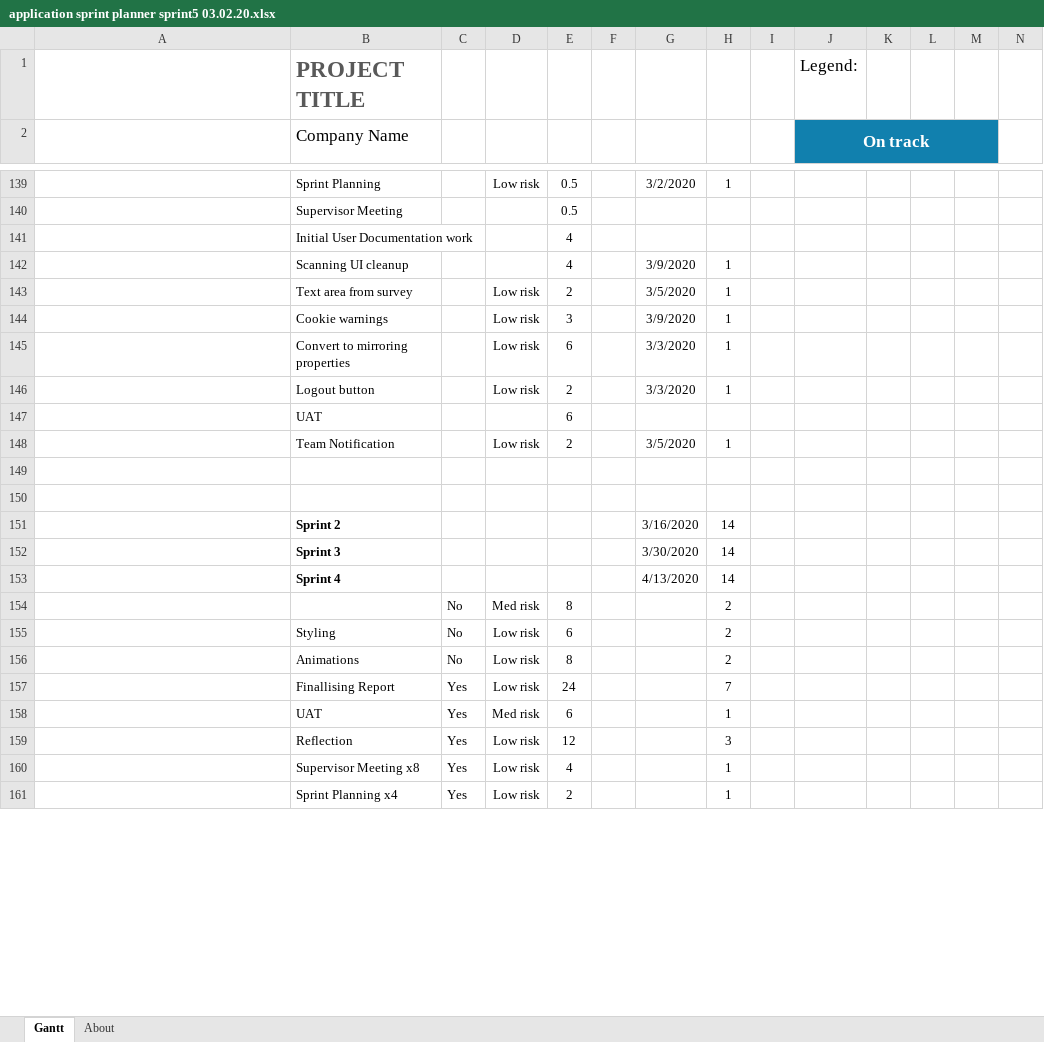
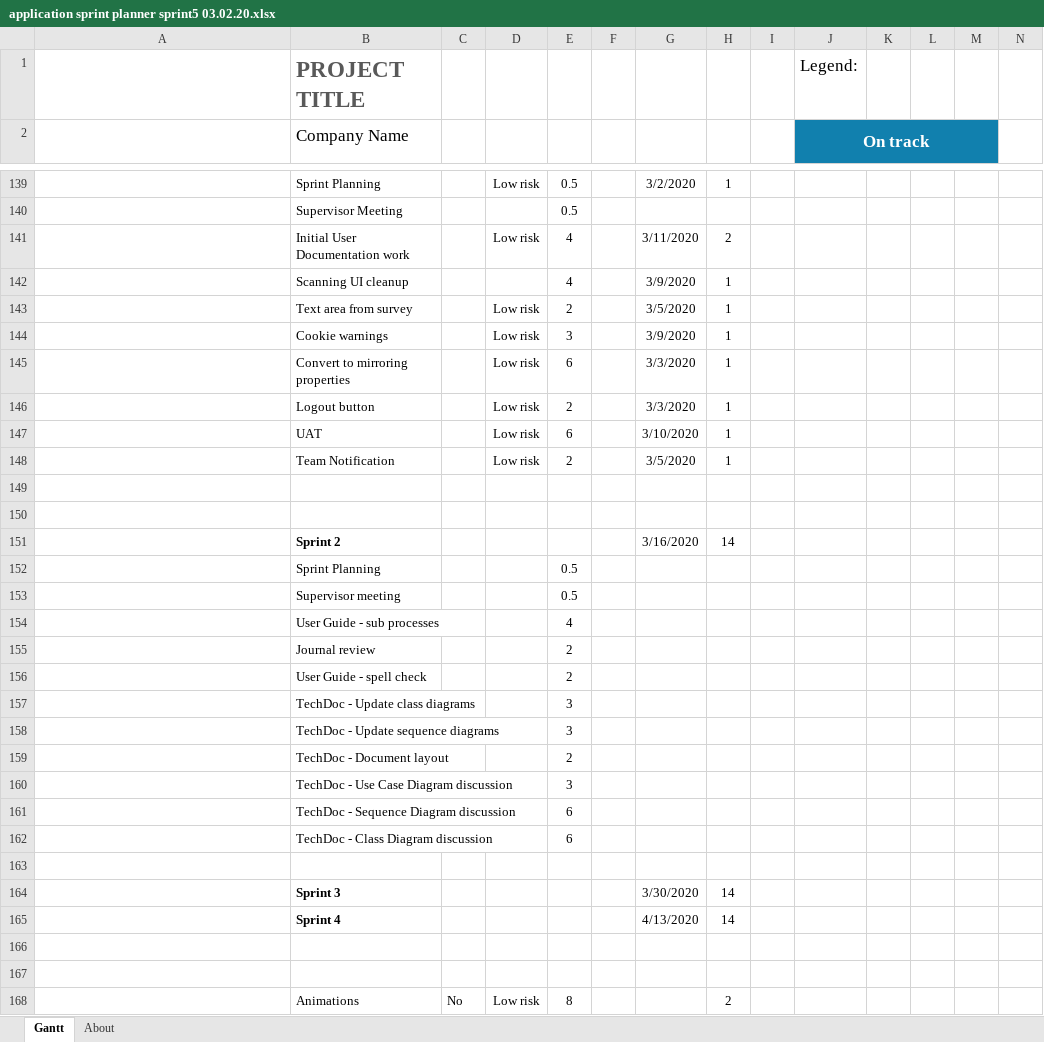
Before and after one commit to JayAitch/CI301, an Excel workbook: Planning Report/application sprint planner sprint5 03.02.20.xlsx, sheet Gantt, drawn as a sheet; only a part is shown, gaps mark what is left out; the shorter side is filled out with more unchanged rows; long unchanged cells end in …; values as stored, in another font and other column widths than the file's, no borders; charts and pictures and conditional formats and table styles not drawn; removed rows and columns are numbered as before the commit, all else as after; rows hold the shown columns only; the diff covers the shown part only; the diff names each change by its address in the sheet, - before the commit and + after, or states it on an @@ line.

Commit message:
documentation

```diff
--- a/Planning Report/application sprint planner sprint5 03.02.20.xlsx (sheet Gantt)
+++ b/Planning Report/application sprint planner sprint5 03.02.20.xlsx (sheet Gantt)
-row 141:  | Initial User Documentation work |  |  | 4
+row 141:  | Initial User Documentation work |  | Low risk | 4 |  | 3/11/2020 | 2
-row 147:  | UAT |  |  | 6
+row 147:  | UAT |  | Low risk | 6 |  | 3/10/2020 | 1
+row 152:  | Sprint Planning |  |  | 0.5
+row 153:  | Supervisor meeting |  |  | 0.5
+row 154:  | User Guide - sub processes |  |  | 4
+row 155:  | Journal review |  |  | 2
+row 156:  | User Guide - spell check |  |  | 2
+row 157:  | TechDoc - Update class diagrams |  |  | 3
+row 158:  | TechDoc - Update sequence diagrams |  |  | 3
+row 159:  | TechDoc - Document layout |  |  | 2
+row 160:  | TechDoc - Use Case Diagram discussion |  |  | 3
+row 161:  | TechDoc - Sequence Diagram discussion |  |  | 6
+row 162:  | TechDoc - Class Diagram discussion |  |  | 6
+row 163: (empty)
-row 166:  |  | No | Med risk | 8 |  |  | 2
+row 166: (empty)
-row 167:  | Styling | No | Low risk | 6 |  |  | 2
+row 167: (empty)
```
Also changed, not shown: 2 added rows, 2 removed rows and 7 edited cells elsewhere in this sheet, formulas that keep their value, Planning Report/projectscrumburndownchart- jordan harrison.xlsx, 12 other files.
